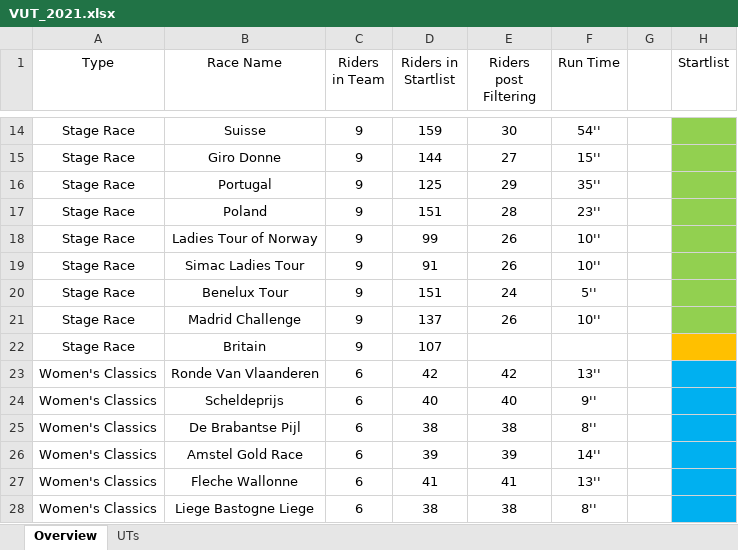
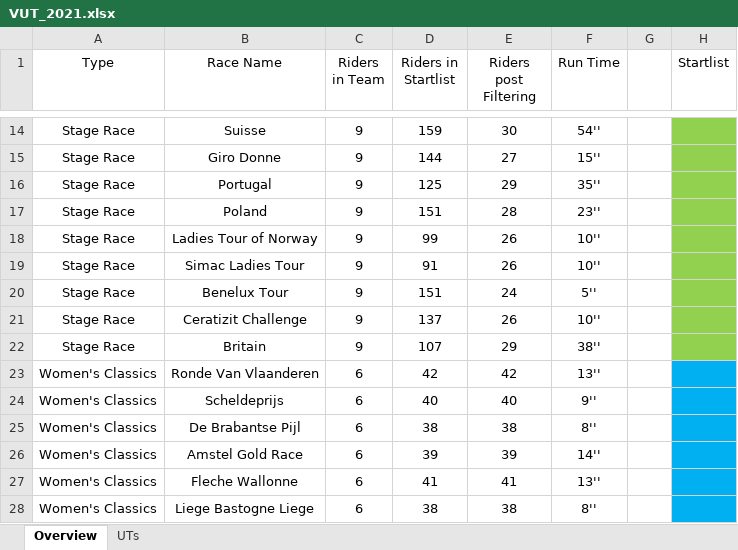
Before and after one commit to CalumLonie/velogames-ultimate-team, an Excel workbook: VUT_2021.xlsx, sheet Overview, drawn as a sheet; only a part is shown, gaps mark what is left out; values as stored, in another font and other column widths than the file's, no borders; the diff names each change by its address in the sheet, - before the commit and + after, or states it on an @@ line.

```diff
--- a/VUT_2021.xlsx (sheet Overview)
+++ b/VUT_2021.xlsx (sheet Overview)
-B21 (Race Name): Madrid Challenge
+B21 (Race Name): Ceratizit Challenge
-E22 (Riders post Filtering): (empty)
+E22 (Riders post Filtering): 29
-F22 (Run Time): (empty)
+F22 (Run Time): 38''
-H22 fill: #FFC000
+H22 fill: #92D050
```
Also changed, not shown: sheet UTs.
